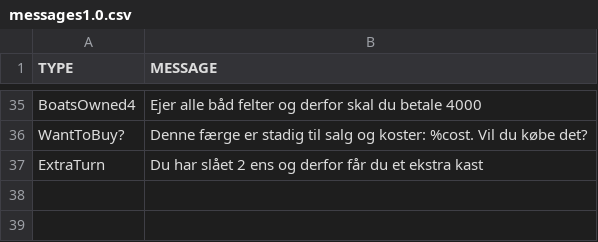
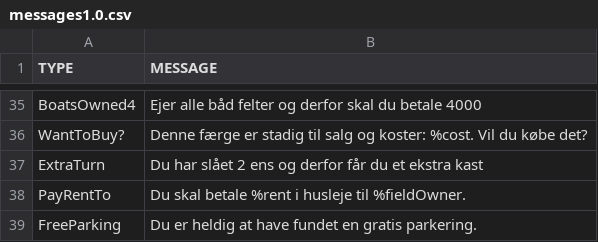
Before and after one commit to Logstor/CDIO4, a CSV file: src/main/resources/messages1.0.csv, drawn as a sheet; only a part is shown, gaps mark what is left out; the diff names each change by its address in the sheet, - before the commit and + after, or states it on an @@ line.

Commit message:
Updated csv

```diff
--- a/src/main/resources/messages1.0.csv
+++ b/src/main/resources/messages1.0.csv
+row 38: PayRentTo | Du skal betale %rent i husleje til %fieldOwner.
+row 39: FreeParking | Du er heldig at have fundet en gratis parkering.
```
